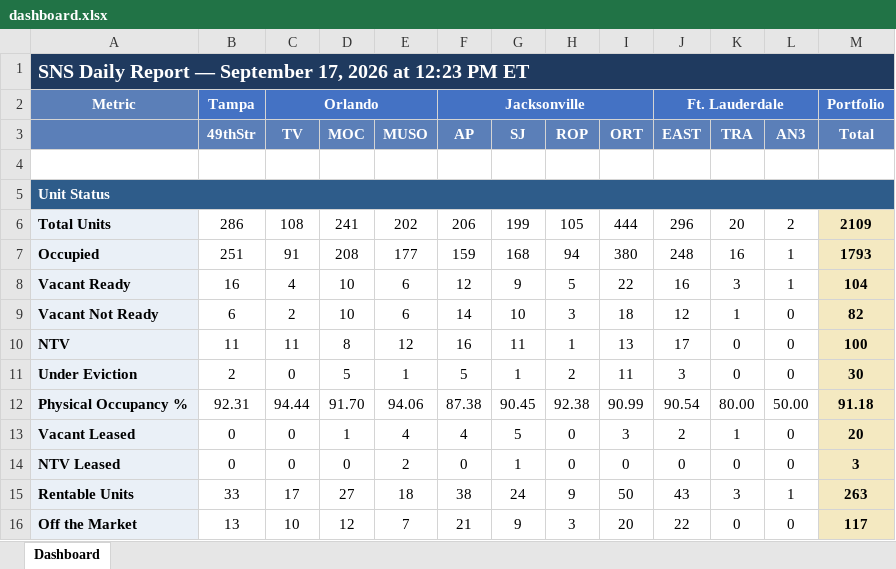
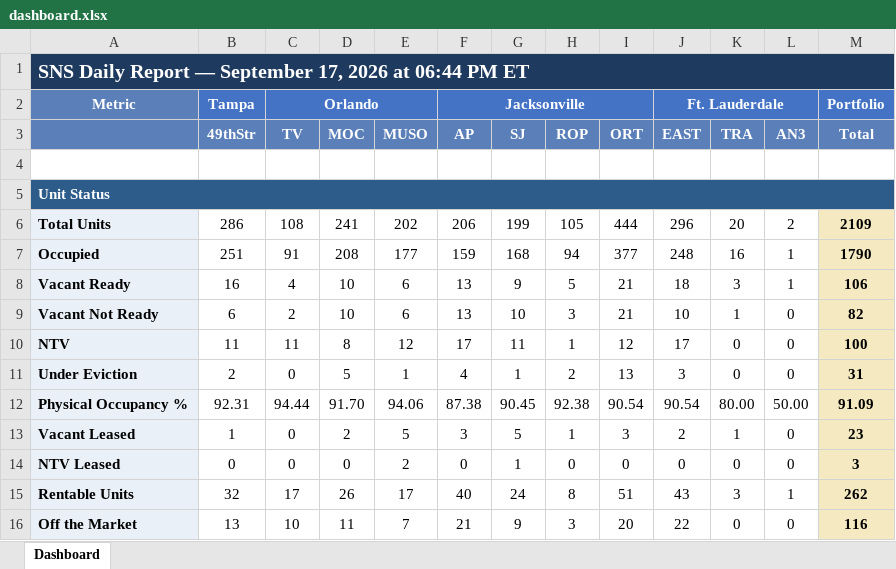
Before and after one commit to ymi-flowing/sns-daily-report, an Excel workbook: dashboard.xlsx, sheet Dashboard, drawn as a sheet; only a part is shown; values as stored, in another font and other column widths than the file's, no borders; the diff covers the shown part only; the diff names each change by its address in the sheet, - before the commit and + after, or states it on an @@ line.

```diff
--- a/dashboard.xlsx (sheet Dashboard)
+++ b/dashboard.xlsx (sheet Dashboard)
-A1: …2026 at 12:23 PM ET
+A1: …2026 at 06:44 PM ET
-I7 (ORT): 380
+I7 (ORT): 377
-M7 (Total): 1793
+M7 (Total): 1790
-F8 (AP): 12
+F8 (AP): 13
-I8 (ORT): 22
+I8 (ORT): 21
-J8 (EAST): 16
+J8 (EAST): 18
-M8 (Total): 104
+M8 (Total): 106
-F9 (AP): 14
+F9 (AP): 13
-I9 (ORT): 18
+I9 (ORT): 21
-J9 (EAST): 12
+J9 (EAST): 10
-F10 (AP): 16
+F10 (AP): 17
-I10 (ORT): 13
+I10 (ORT): 12
-F11 (AP): 5
+F11 (AP): 4
-I11 (ORT): 11
+I11 (ORT): 13
-M11 (Total): 30
+M11 (Total): 31
-I12 (ORT): 90.99
+I12 (ORT): 90.54
-M12 (Total): 91.18
+M12 (Total): 91.09
-B13 (49thStr): 0
+B13 (49thStr): 1
-D13 (MOC): 1
+D13 (MOC): 2
-E13 (MUSO): 4
+E13 (MUSO): 5
-F13 (AP): 4
+F13 (AP): 3
-H13 (ROP): 0
+H13 (ROP): 1
-M13 (Total): 20
+M13 (Total): 23
-B15 (49thStr): 33
+B15 (49thStr): 32
-D15 (MOC): 27
+D15 (MOC): 26
-E15 (MUSO): 18
+E15 (MUSO): 17
-F15 (AP): 38
+F15 (AP): 40
-H15 (ROP): 9
+H15 (ROP): 8
-I15 (ORT): 50
+I15 (ORT): 51
-M15 (Total): 263
+M15 (Total): 262
-D16 (MOC): 12
+D16 (MOC): 11
-M16 (Total): 117
+M16 (Total): 116
```
Also changed, not shown: 105 edited cells elsewhere in this sheet, 1 other file.
